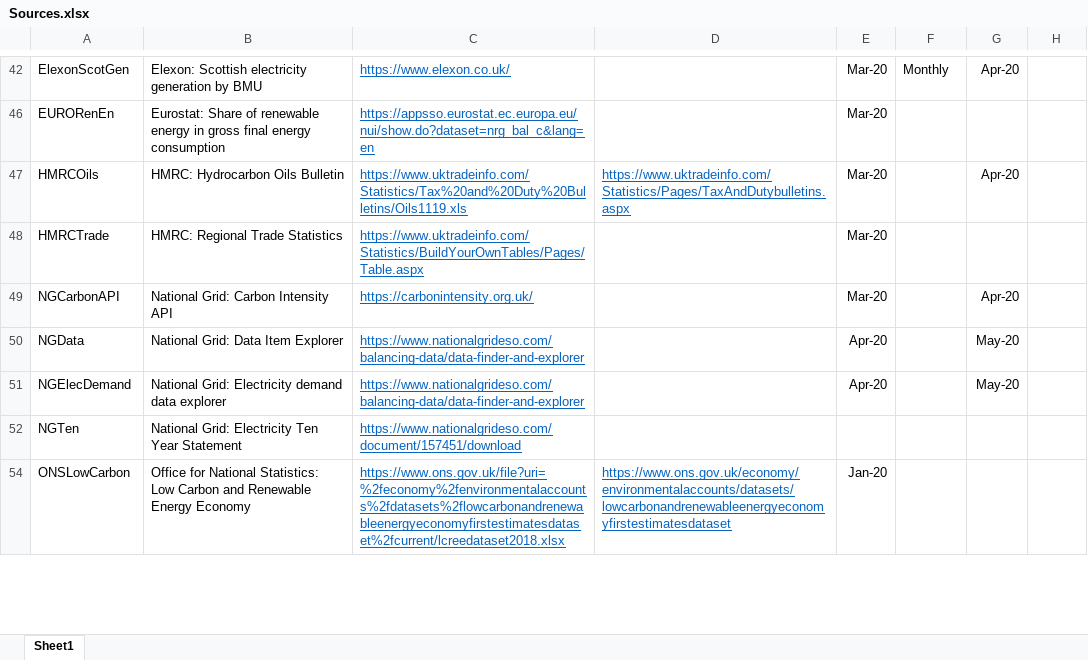
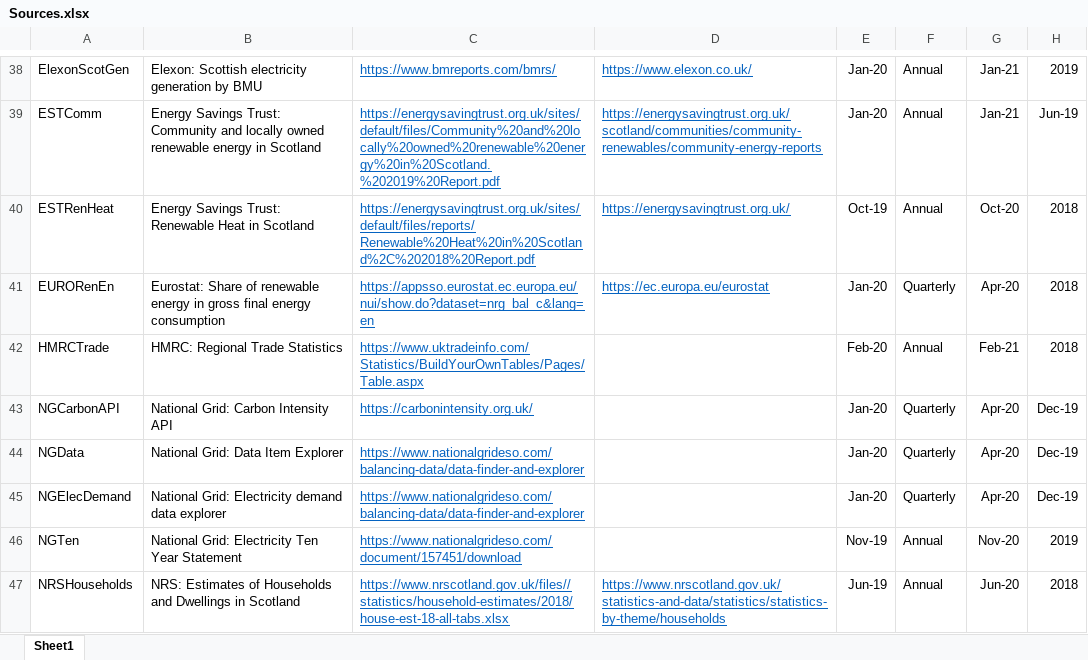
Before and after one commit to ischerr/Scottish-Energy-Statistics-Hub, an Excel workbook: Structure/Sources.xlsx, sheet Sheet1, drawn as a sheet; only a part is shown, gaps mark what is left out; values as stored, in another font and other column widths than the file's, no borders; table styles not drawn; removed rows and columns are numbered as before the commit, all else as after; the diff covers the shown part only; the diff names each change by its address in the sheet, - before the commit and + after, or states it on an @@ line.

```diff
--- a/Structure/Sources.xlsx (sheet Sheet1)
+++ b/Structure/Sources.xlsx (sheet Sheet1)
-C38: https://www.elexon.co.uk/
+C38: https://www.bmreports.com/bmrs/
-D38: (empty)
+D38: https://www.elexon.co.uk/
-E38: Mar-20
+E38: Jan-20
-F38: Monthly
+F38: Annual
-G38: Apr-20
+G38: Jan-21
-H38: (empty)
+H38: 2019
+row 39: ESTComm | Energy Savings Trust: Community and locally owned renewable energy in Scotland | https://energysavingtrust.org.uk/sites/default/files/Community%20and%20locally%20owned%20renewable%20energy%20in%20Scotland.%202019%20Report.pdf | https://energysavingtrust.org.uk/scotland/communities/community-renewables/community-energy-reports | Jan-20 | Annual | Jan-21 | Jun-19
+row 40: ESTRenHeat | Energy Savings Trust: Renewable Heat in Scotland | https://energysavingtrust.org.uk/sites/default/files/reports/Renewable%20Heat%20in%20Scotland%2C%202018%20Report.pdf | https://energysavingtrust.org.uk/ | Oct-19 | Annual | Oct-20 | 2018
-D41: (empty)
+D41: https://ec.europa.eu/eurostat
-E41: Mar-20
+E41: Jan-20
-F41: (empty)
+F41: Quarterly
-G41: (empty)
+G41: Apr-20
-H41: (empty)
+H41: 2018
-row 47: HMRCOils | HMRC: Hydrocarbon Oils Bulletin | https://www.uktradeinfo.com/Statistics/Tax%20and%20Duty%20Bulletins/Oils1119.xls | https://www.uktradeinfo.com/Statistics/Pages/TaxAndDutybulletins.aspx | Mar-20 |  | Apr-20
-E42: Mar-20
+E42: Feb-20
-F42: (empty)
+F42: Annual
-G42: (empty)
+G42: Feb-21
-H42: (empty)
+H42: 2018
-E43: Mar-20
+E43: Jan-20
-F43:F45: (empty)
+F43:F45: Quarterly
-H43:H45: (empty)
+H43:H45: Dec-19
-E44:E45: Apr-20
+E44:E45: Jan-20
-G44:G45: May-20
+G44:G45: Apr-20
-E46: (empty)
+E46: Nov-19
-F46: (empty)
+F46: Annual
-G46: (empty)
+G46: Nov-20
-H46: (empty)
+H46: 2019
-row 54: ONSLowCarbon | Office for National Statistics: Low Carbon and Renewable Energy Economy | https://www.ons.gov.uk/file?uri=%2feconomy%2fenvironmentalaccounts%2fdatasets%2flowcarbonandrenewableenergyeconomyfirstestimatesdataset%2fcurrent/lcreedataset2018.xlsx | https://www.ons.gov.uk/economy/environmentalaccounts/datasets/lowcarbonandrenewableenergyeconomyfirstestimatesdataset | Jan-20
+row 47: NRSHouseholds | NRS: Estimates of Households and Dwellings in Scotland | https://www.nrscotland.gov.uk/files//statistics/household-estimates/2018/house-est-18-all-tabs.xlsx | https://www.nrscotland.gov.uk/statistics-and-data/statistics/statistics-by-theme/households | Jun-19 | Annual | Jun-20 | 2018
```
Also changed, not shown: 43 added rows, 7 removed rows and 39 edited cells elsewhere in this sheet, formulas that keep their value, hidden cells, 33 other files.
